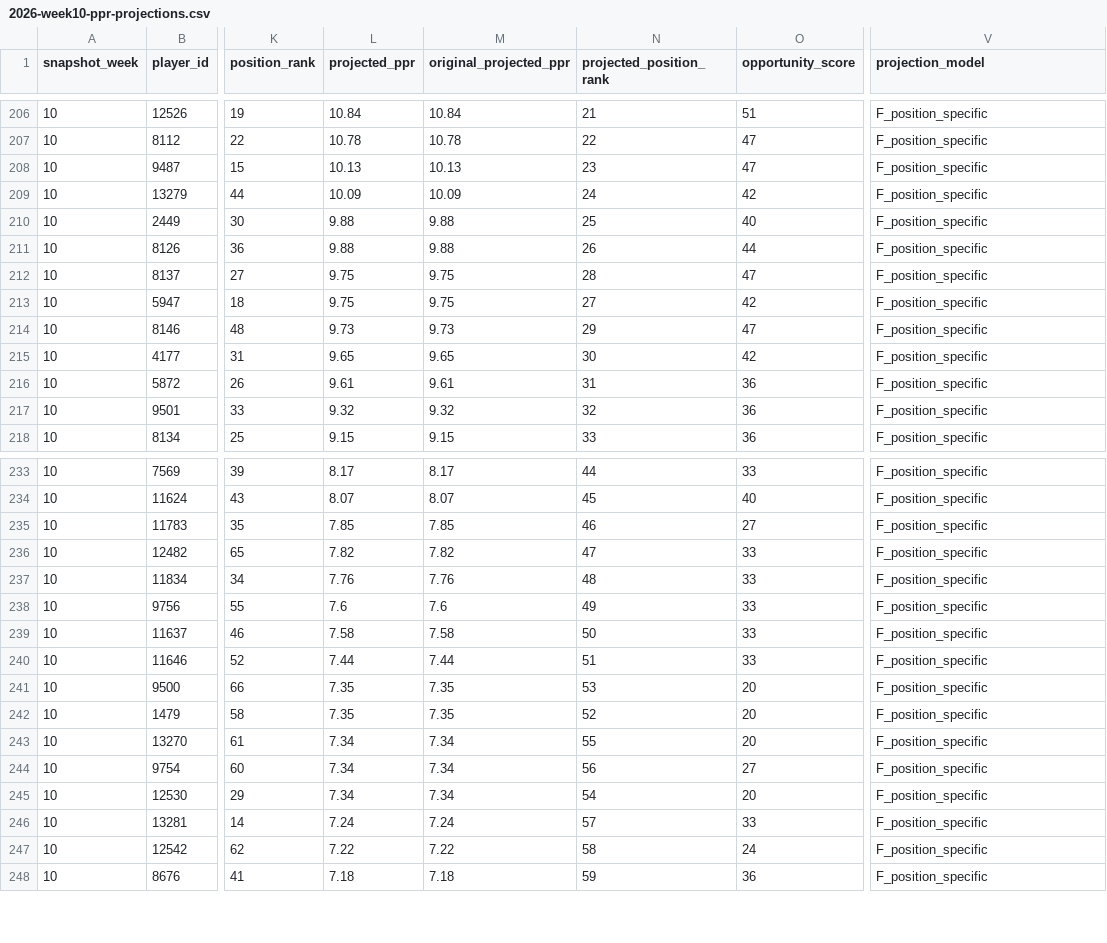
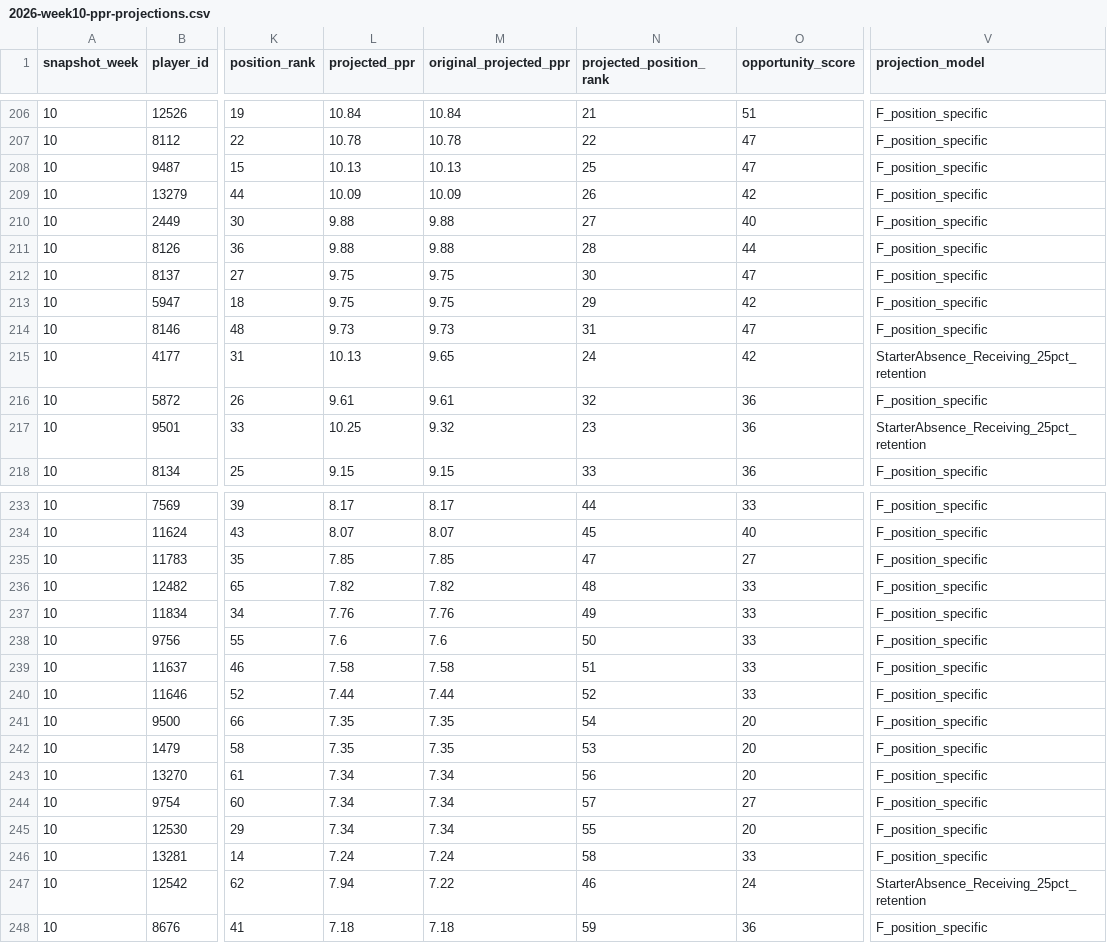
Before and after one commit to egarza2424/Data-Daddy, a CSV file: projection-model/2026-week10-ppr-projections.csv, drawn as a sheet; only a part is shown, gaps mark what is left out; the diff covers the shown part only; the diff names each change by its address in the sheet, - before the commit and + after, or states it on an @@ line.

```diff
--- a/projection-model/2026-week10-ppr-projections.csv
+++ b/projection-model/2026-week10-ppr-projections.csv
-N208 (projected_position_rank): 23
+N208 (projected_position_rank): 25
-N209 (projected_position_rank): 24
+N209 (projected_position_rank): 26
-N210 (projected_position_rank): 25
+N210 (projected_position_rank): 27
-N211 (projected_position_rank): 26
+N211 (projected_position_rank): 28
-N212 (projected_position_rank): 28
+N212 (projected_position_rank): 30
-N213 (projected_position_rank): 27
+N213 (projected_position_rank): 29
-N214 (projected_position_rank): 29
+N214 (projected_position_rank): 31
-L215 (projected_ppr): 9.65
+L215 (projected_ppr): 10.13
-N215 (projected_position_rank): 30
+N215 (projected_position_rank): 24
-V215 (projection_model): F_position_specific
+V215 (projection_model): StarterAbsence_Receiving_25pct_retention
-N216 (projected_position_rank): 31
+N216 (projected_position_rank): 32
-L217 (projected_ppr): 9.32
+L217 (projected_ppr): 10.25
-N217 (projected_position_rank): 32
+N217 (projected_position_rank): 23
-V217 (projection_model): F_position_specific
+V217 (projection_model): StarterAbsence_Receiving_25pct_retention
-N235 (projected_position_rank): 46
+N235 (projected_position_rank): 47
-N236 (projected_position_rank): 47
+N236 (projected_position_rank): 48
-N237 (projected_position_rank): 48
+N237 (projected_position_rank): 49
-N238 (projected_position_rank): 49
+N238 (projected_position_rank): 50
-N239 (projected_position_rank): 50
+N239 (projected_position_rank): 51
-N240 (projected_position_rank): 51
+N240 (projected_position_rank): 52
-N241 (projected_position_rank): 53
+N241 (projected_position_rank): 54
-N242 (projected_position_rank): 52
+N242 (projected_position_rank): 53
-N243 (projected_position_rank): 55
+N243 (projected_position_rank): 56
-N244 (projected_position_rank): 56
+N244 (projected_position_rank): 57
-N245 (projected_position_rank): 54
+N245 (projected_position_rank): 55
-N246 (projected_position_rank): 57
+N246 (projected_position_rank): 58
-L247 (projected_ppr): 7.22
+L247 (projected_ppr): 7.94
-N247 (projected_position_rank): 58
+N247 (projected_position_rank): 46
-V247 (projection_model): F_position_specific
+V247 (projection_model): StarterAbsence_Receiving_25pct_retention
```
Also changed, not shown: 12 edited cells elsewhere in this file, projection-model/validation/2024-rb-absence-retention-backtest.csv, projection-model/validation/injury-opportunity-candidates.csv, 5 other files.
